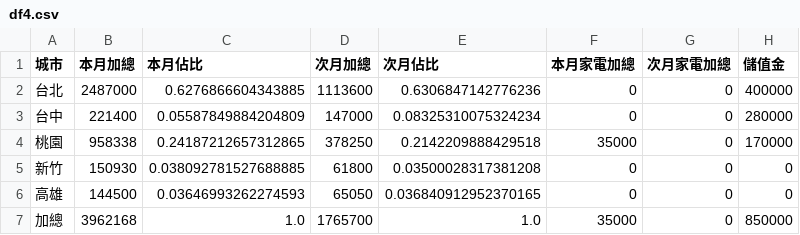
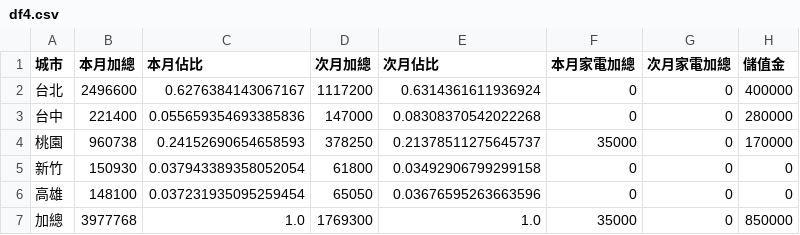
Before and after one commit to jenny-smart/OP-system, a CSV file: dashboard_data/latest/df4.csv, drawn as a sheet.

```diff
--- a/dashboard_data/latest/df4.csv
+++ b/dashboard_data/latest/df4.csv
@@ -1,7 +1,7 @@
 城市,本月加總,本月佔比,次月加總,次月佔比,本月家電加總,次月家電加總,儲值金
-台北,2487000,0.6276866604343885,1113600,0.6306847142776236,0,0,400000
-台中,221400,0.05587849884204809,147000,0.08325310075324234,0,0,280000
-桃園,958338,0.24187212657312865,378250,0.2142209888429518,35000,0,170000
-新竹,150930,0.038092781527688885,61800,0.03500028317381208,0,0,0
-高雄,144500,0.03646993262274593,65050,0.036840912952370165,0,0,0
-加總,3962168,1.0,1765700,1.0,35000,0,850000
+台北,2496600,0.6276384143067167,1117200,0.6314361611936924,0,0,400000
+台中,221400,0.055659354693385836,147000,0.08308370542022268,0,0,280000
+桃園,960738,0.24152690654658593,378250,0.21378511275645737,35000,0,170000
+新竹,150930,0.037943389358052054,61800,0.03492906799299158,0,0,0
+高雄,148100,0.037231935095259454,65050,0.03676595263663596,0,0,0
+加總,3977768,1.0,1769300,1.0,35000,0,850000
```
Also changed, not shown: dashboard_data/latest/daily_df.csv, dashboard_data/latest/next_month_daily_df.csv, 14 other files.
